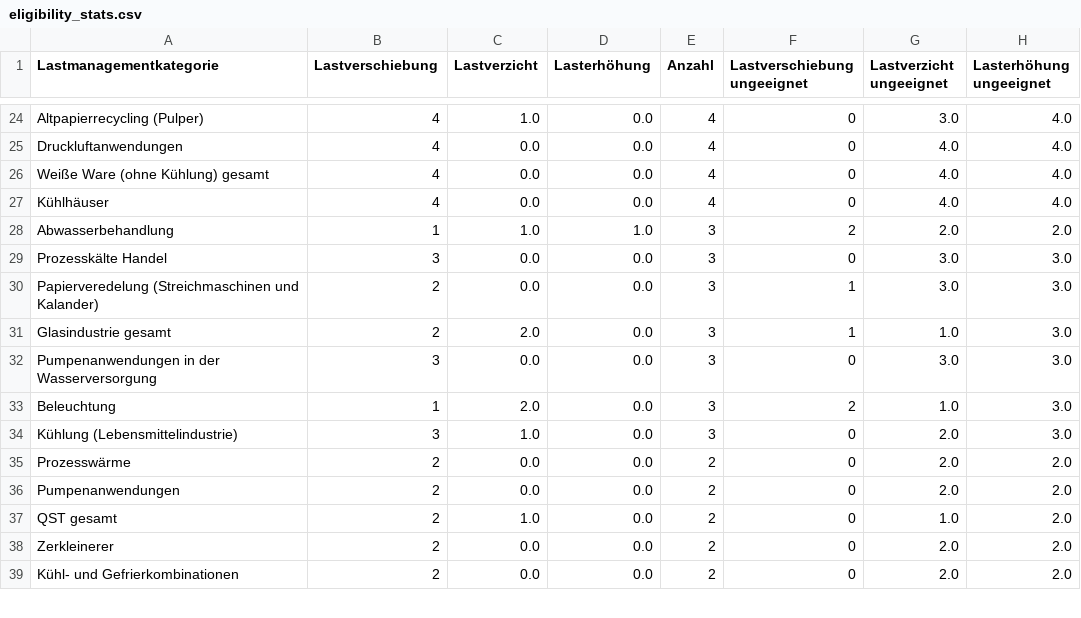
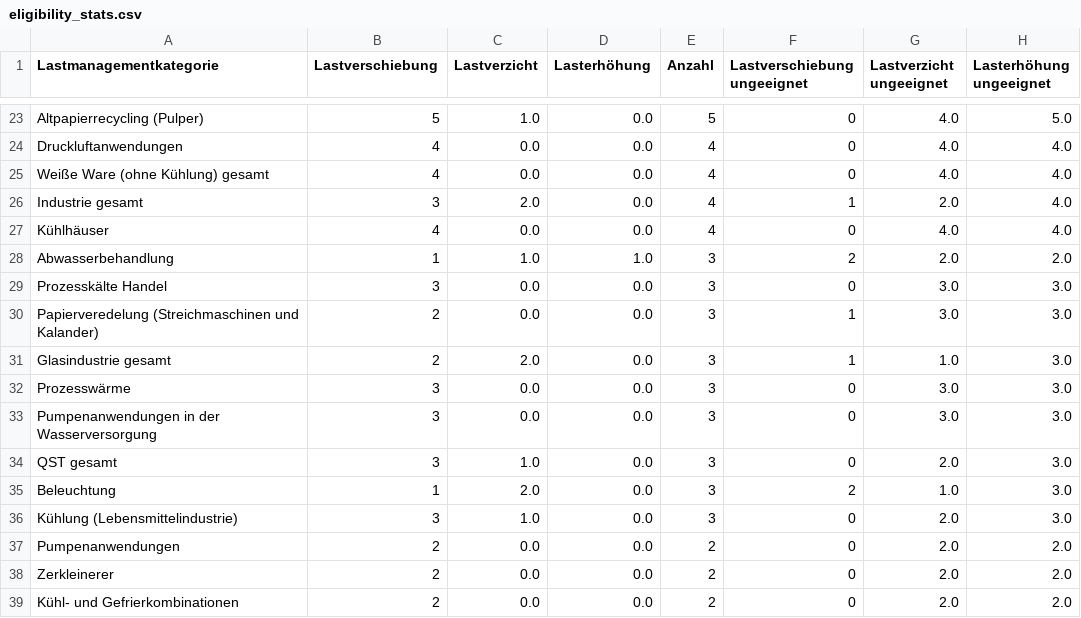
Before and after one commit to jokochems/DR_Potentials, a CSV file: inputs/eligibility_stats.csv, drawn as a sheet; only a part is shown, gaps mark what is left out; removed rows and columns are numbered as before the commit, all else as after; the diff covers the shown part only; the diff names each change by its address in the sheet, - before the commit and + after, or states it on an @@ line.

```diff
--- a/inputs/eligibility_stats.csv
+++ b/inputs/eligibility_stats.csv
-B23 (Lastverschiebung): 4
+B23 (Lastverschiebung): 5
-E23 (Anzahl): 4
+E23 (Anzahl): 5
-G23 (Lastverzicht ungeeignet): 3.0
+G23 (Lastverzicht ungeeignet): 4.0
-H23 (Lasterhöhung ungeeignet): 4.0
+H23 (Lasterhöhung ungeeignet): 5.0
@@ row 23 moved to row 26: Industrie gesamt @@
+row 32: Prozesswärme | 3 | 0.0 | 0.0 | 3 | 0 | 3.0 | 3.0
+row 34: QST gesamt | 3 | 1.0 | 0.0 | 3 | 0 | 2.0 | 3.0
-row 35: Prozesswärme | 2 | 0.0 | 0.0 | 2 | 0 | 2.0 | 2.0
-row 37: QST gesamt | 2 | 1.0 | 0.0 | 2 | 0 | 1.0 | 2.0
```
Also changed, not shown: 7 added rows, 7 removed rows, 1 moved row and 12 edited cells elsewhere in this file, inputs/remaining_categories.csv.
